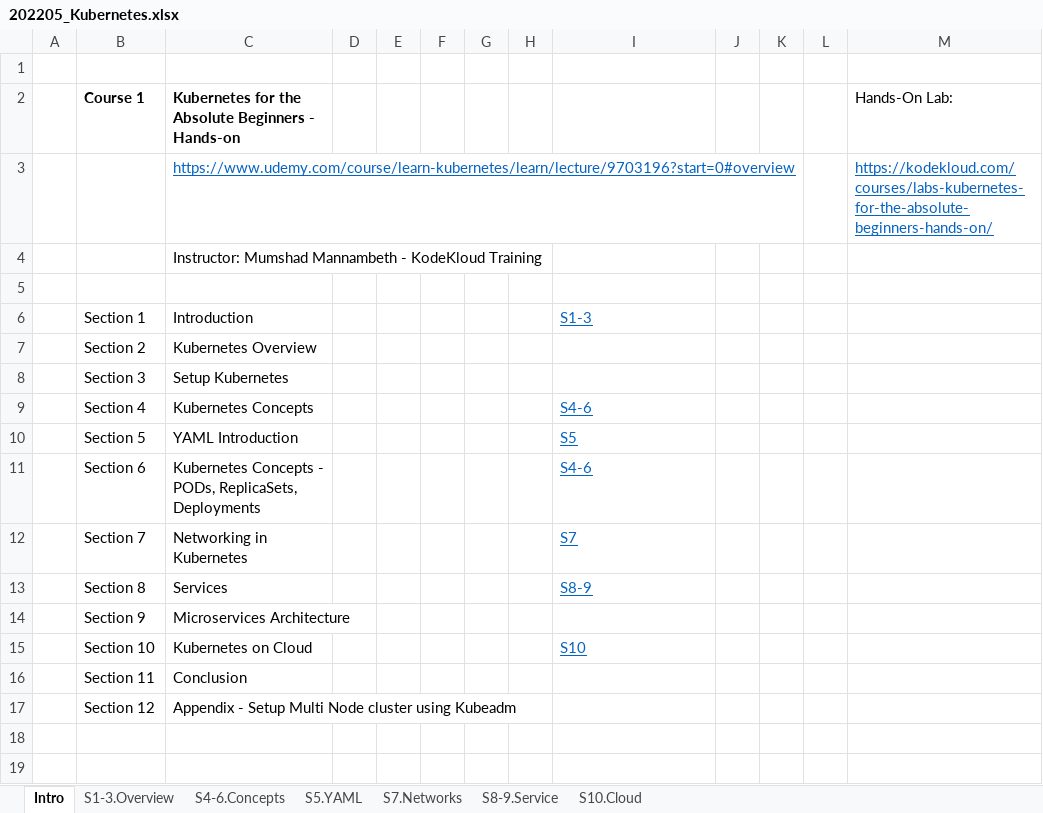
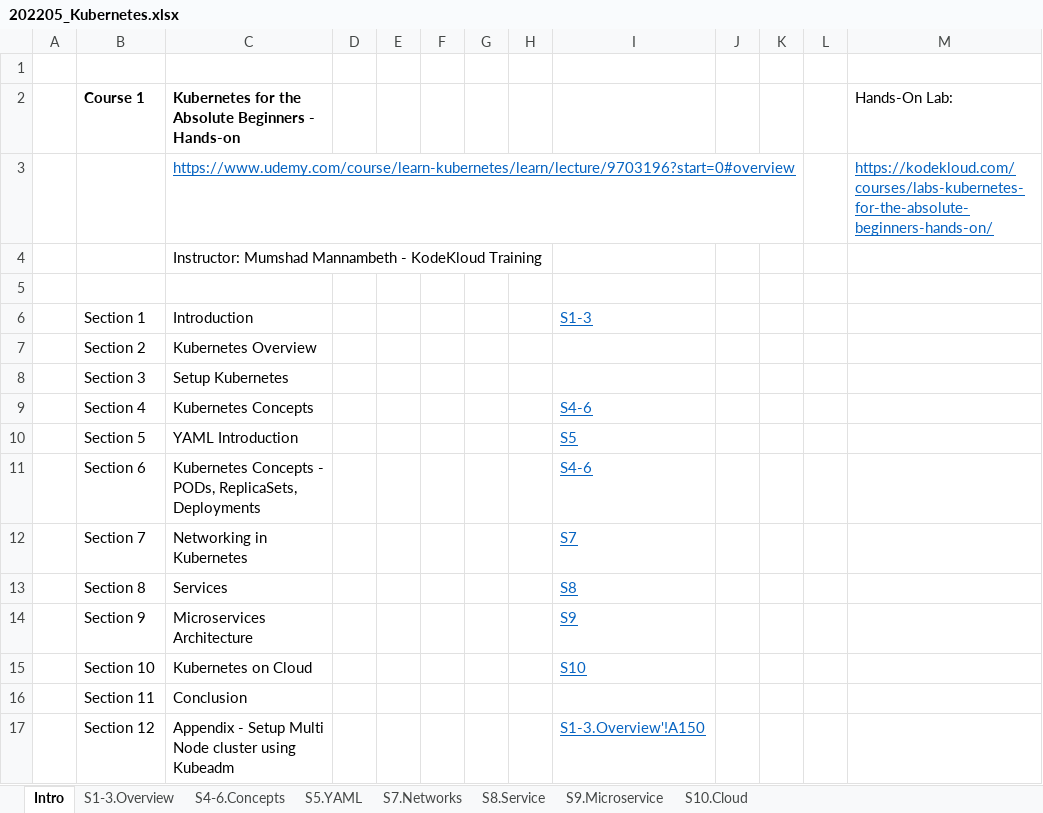
Before and after one commit to buinguyentung/webserver_db, an Excel workbook: 202108_Docker/202205_Kubernetes.xlsx, sheet Intro, drawn as a sheet; values as stored, in another font and other column widths than the file's, no borders; the diff names each change by its address in the sheet, - before the commit and + after, or states it on an @@ line.

```diff
--- a/202108_Docker/202205_Kubernetes.xlsx (sheet Intro)
+++ b/202108_Docker/202205_Kubernetes.xlsx (sheet Intro)
-sheet tab: S8-9.Service
+sheet tab: S8.Service
+sheet tab: S9.Microservice
-I13: S8-9
+I13: S8
-I14: (empty)
+I14: S9
-I17: (empty)
+I17: S1-3.Overview'!A150
```
Also changed, not shown: sheet S8.Service, sheet S10.Cloud, sheet S1-3.Overview, sheet S4-6.Concepts, charts or pictures, 2 other files.
